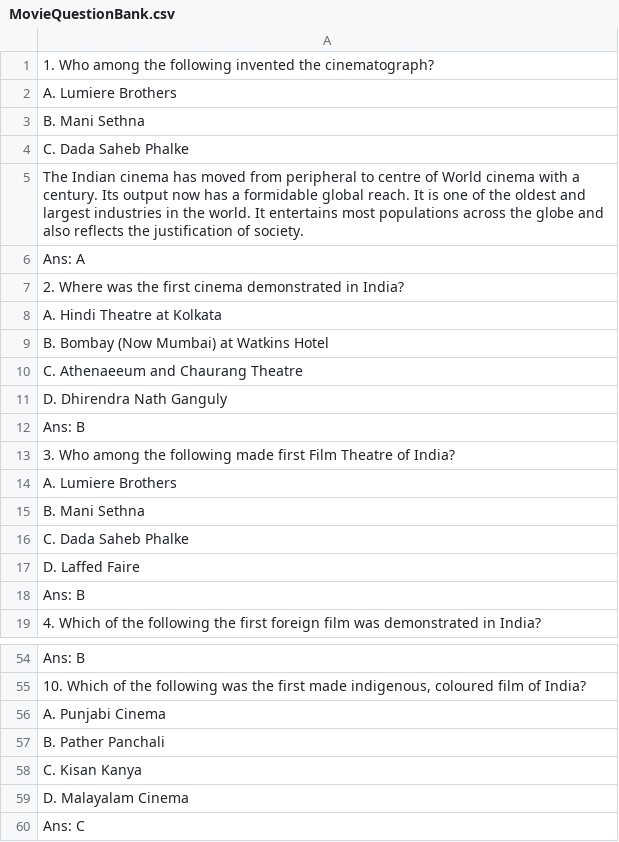
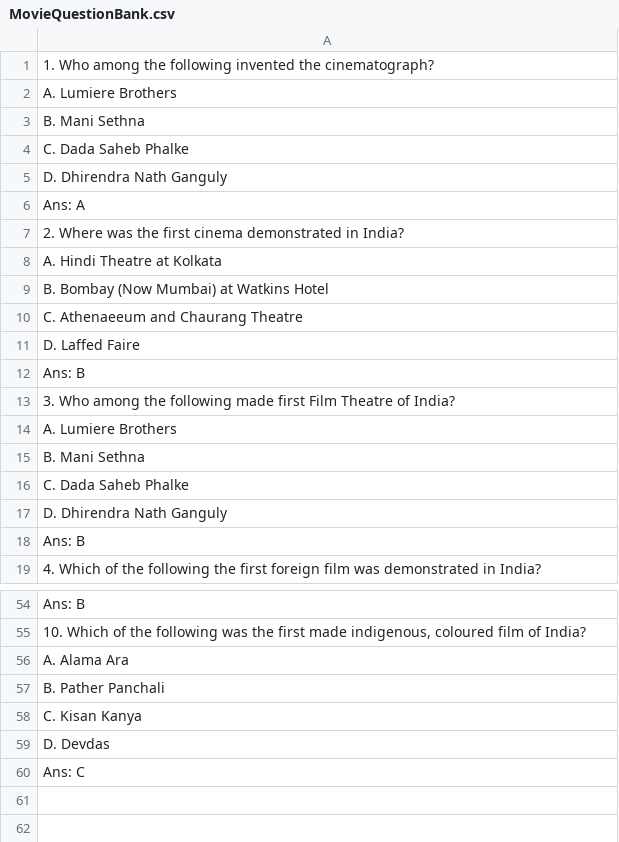
Before and after one commit to sasank8254/scrapingQuiz, a CSV file: MovieQuestionBank.csv, drawn as a sheet; only a part is shown, gaps mark what is left out; the diff covers the shown part only.

```diff
--- a/MovieQuestionBank.csv
+++ b/MovieQuestionBank.csv
@@ -4,3 +4,3 @@
 "C. Dada Saheb Phalke",
-"The Indian cinema has moved from peripheral to centre of World cinema with a century. Its output now has a formidable global reach. It is one of the oldest and largest industries in the world. It entertains most populations across the globe and also reflects the justification of society.",
+"D. Dhirendra Nath Ganguly",
 "Ans: A",
@@ -10,3 +10,3 @@
 "C.  Athenaeeum and Chaurang Theatre",
-"D. Dhirendra Nath Ganguly",
+"D. Laffed Faire",
 "Ans: B",
@@ -16,3 +16,3 @@
 "C. Dada Saheb Phalke",
-"D. Laffed Faire",
+"D. Dhirendra Nath Ganguly",
 "Ans: B",
@@ -55,6 +55,6 @@
 "10. Which of the following was the first made indigenous, coloured film of India?",
-"A. Punjabi Cinema",
+"A. Alama Ara",
 "B. Pather Panchali",
 "C. Kisan Kanya",
-"D. Malayalam Cinema",
+"D. Devdas",
 "Ans: C",
```
Also changed, not shown: 2 added rows, 2 removed rows and 12 moved rows elsewhere in this file, 10 other files.
